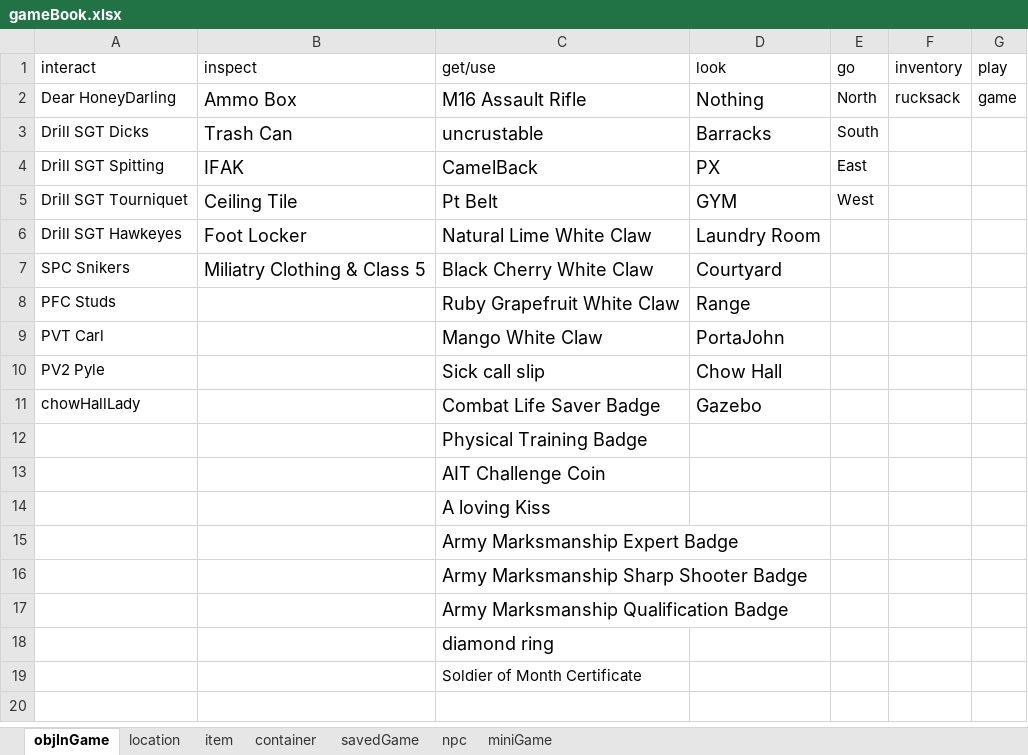
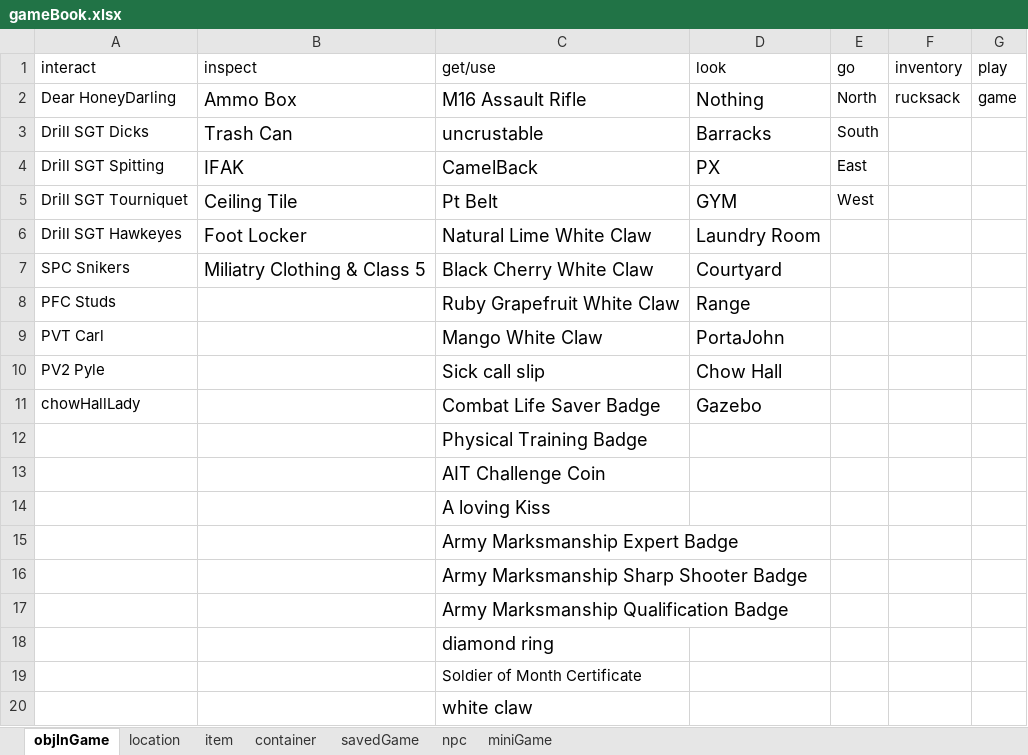
Before and after one commit to hzhang23/LoversQuest, an Excel workbook: resources/gameBook.xlsx, sheet objInGame, drawn as a sheet; values as stored, in another font and other column widths than the file's, no borders; the diff names each change by its address in the sheet, - before the commit and + after, or states it on an @@ line.

```diff
--- a/resources/gameBook.xlsx (sheet objInGame)
+++ b/resources/gameBook.xlsx (sheet objInGame)
+row 20:  |  | white claw
```
Also changed, not shown: sheet container, sheet npc, sheet location, sheet item, sheet miniGame, 36 other files.
